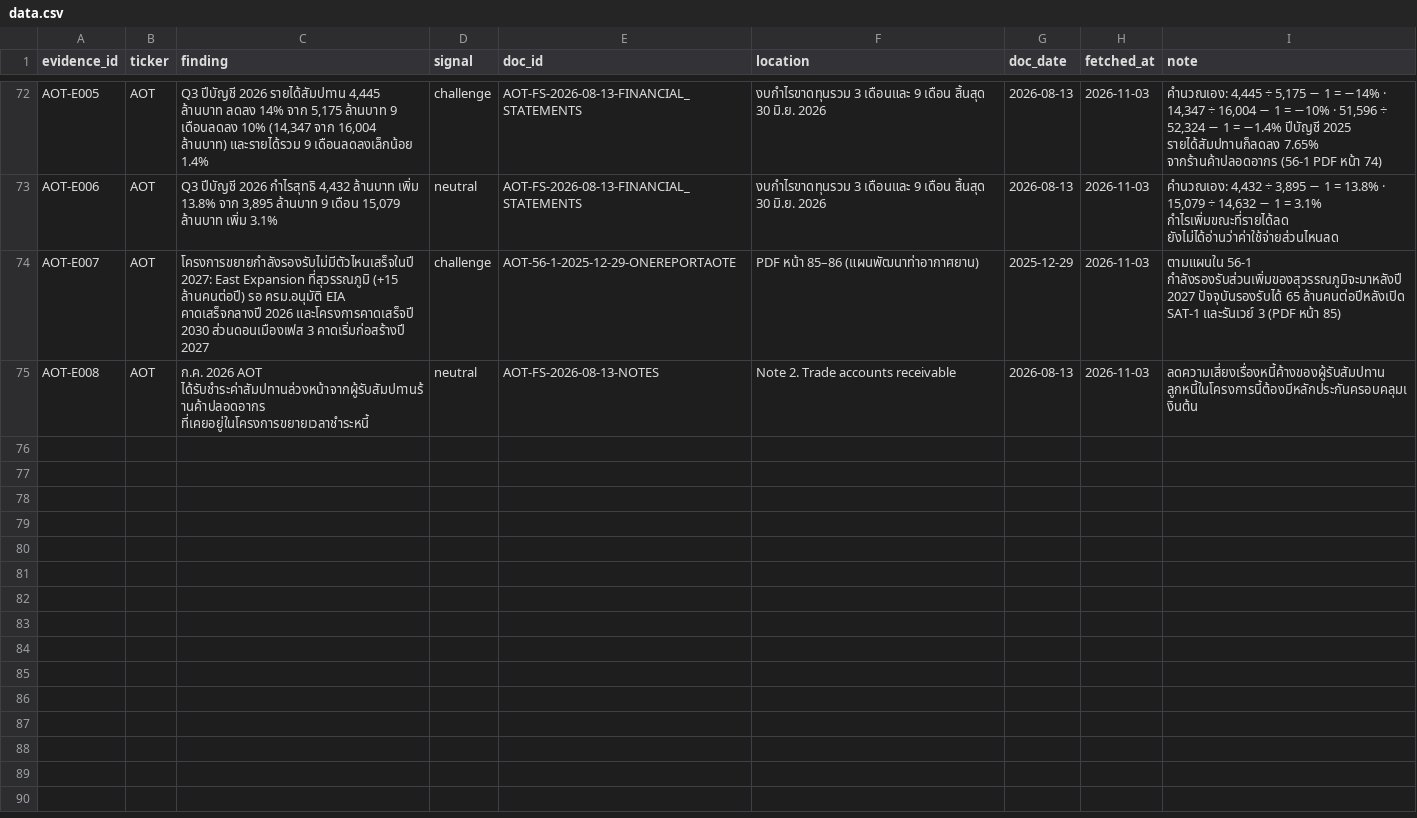
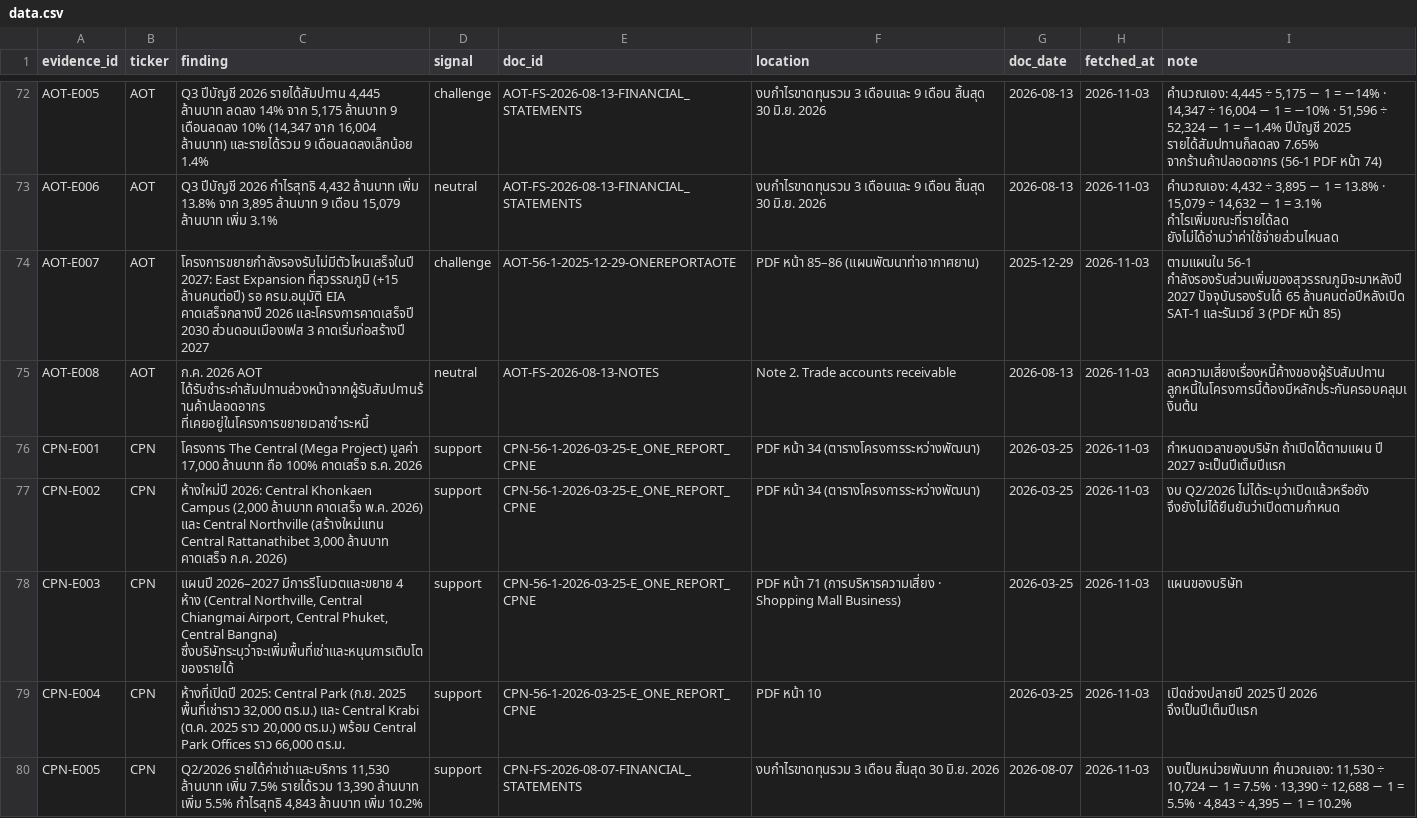
Before and after one commit to ToroTeraphon/aia-hw-toro, a CSV file: output/data.csv, drawn as a sheet; only a part is shown, gaps mark what is left out; the diff covers the shown part only; the diff names each change by its address in the sheet, - before the commit and + after, or states it on an @@ line.

```diff
--- a/output/data.csv
+++ b/output/data.csv
+row 76: CPN-E001 | CPN | โครงการ The Central (Mega Project) มูลค่า 17,000 ล้านบาท ถือ 100% คาดเสร็จ ธ.ค. 2026 | support | CPN-56-1-2026-03-25-E_ONE_REPORT_CPNE | PDF หน้า 34 (ตารางโครงการระหว่างพัฒนา) | 2026-03-25 | 2026-11-03 | กำหนดเวลาของบริษัท ถ้าเปิดได้ตามแผน ปี 2027 จะเป็นปีเต็มปีแรก
+row 77: CPN-E002 | CPN | ห้างใหม่ปี 2026: Central Khonkaen Campus (2,000 ล้านบาท คาดเสร็จ พ.ค. 2026) และ Central Northville (สร้างใหม่แทน Central Rattanathibet 3,000 ล้านบาท คาดเสร็จ ก.ค. 2026) | support | CPN-56-1-2026-03-25-E_ONE_REPORT_CPNE | PDF หน้า 34 (ตารางโครงการระหว่างพัฒนา) | 2026-03-25 | 2026-11-03 | งบ Q2/2026 ไม่ได้ระบุว่าเปิดแล้วหรือยัง จึงยังไม่ได้ยืนยันว่าเปิดตามกำหนด
+row 78: CPN-E003 | CPN | แผนปี 2026–2027 มีการรีโนเวตและขยาย 4 ห้าง (Central Northville, Central Chiangmai Airport, Central Phuket, Central Bangna) ซึ่งบริษัทระบุว่าจะเพิ่มพื้นที่เช่าและหนุนการเติบโตของรายได้ | support | CPN-56-1-2026-03-25-E_ONE_REPORT_CPNE | PDF หน้า 71 (การบริหารความเสี่ยง · Shopping Mall Business) | 2026-03-25 | 2026-11-03 | แผนของบริษัท
+row 79: CPN-E004 | CPN | ห้างที่เปิดปี 2025: Central Park (ก.ย. 2025 พื้นที่เช่าราว 32,000 ตร.ม.) และ Central Krabi (ต.ค. 2025 ราว 20,000 ตร.ม.) พร้อม Central Park Offices ราว 66,000 ตร.ม. | support | CPN-56-1-2026-03-25-E_ONE_REPORT_CPNE | PDF หน้า 10 | 2026-03-25 | 2026-11-03 | เปิดช่วงปลายปี 2025 ปี 2026 จึงเป็นปีเต็มปีแรก
+row 80: CPN-E005 | CPN | Q2/2026 รายได้ค่าเช่าและบริการ 11,530 ล้านบาท เพิ่ม 7.5% รายได้รวม 13,390 ล้านบาท เพิ่ม 5.5% กำไรสุทธิ 4,843 ล้านบาท เพิ่ม 10.2% | support | CPN-FS-2026-08-07-FINANCIAL_STATEMENTS | งบกำไรขาดทุนรวม 3 เดือน สิ้นสุด 30 มิ.ย. 2026 | 2026-08-07 | 2026-11-03 | งบเป็นหน่วยพันบาท คำนวณเอง: 11,530 ÷ 10,724 − 1 = 7.5% · 13,390 ÷ 12,688 − 1 = 5.5% · 4,843 ÷ 4,395 − 1 = 10.2%
```
Also changed, not shown: 4 added rows elsewhere in this file, 1 other file.
